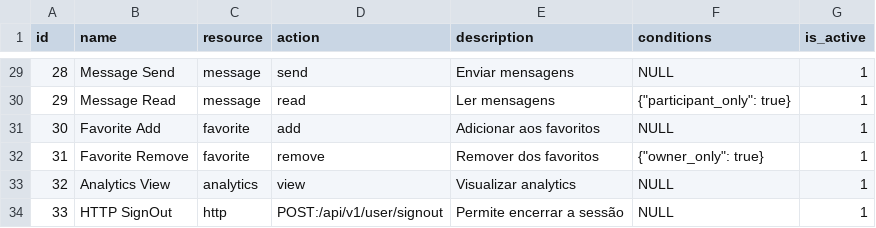
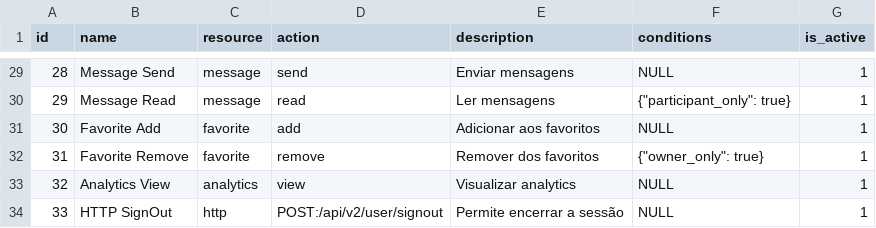
Before and after one commit to projeto-toq/toq_server, a CSV file: data/base_permissions.csv, drawn as a sheet; only a part is shown, gaps mark what is left out.

Commit message:
feat: Update API versioning to v2 and enhance user creation flows
- Changed API base path from /api/v1 to /api/v2 across all routes.
- Updated CreateOwner, CreateRealtor, and CreateAgency methods to include authentication during user creation.
- Introduced a new utility for mapping binding errors to structured HTTP errors.
- Removed deprecated user access control table and replaced it with a more flexible versioning approach.
- Enhanced error handling in user creation services to provide clearer validation feedback.
- Added APIVersionProvider interface to decouple versioning logic from route definitions.
- Updated tests and scripts to reflect the new API version.

```diff
--- a/data/base_permissions.csv
+++ b/data/base_permissions.csv
@@ -33,2 +33,2 @@ id;name;resource;action;description;conditions;is_active
 32;Analytics View;analytics;view;Visualizar analytics;NULL;1
-33;HTTP SignOut;http;POST:/api/v1/user/signout;Permite encerrar a sessão;NULL;1
+33;HTTP SignOut;http;POST:/api/v2/user/signout;Permite encerrar a sessão;NULL;1
```
Also changed, not shown: 25 other files.
